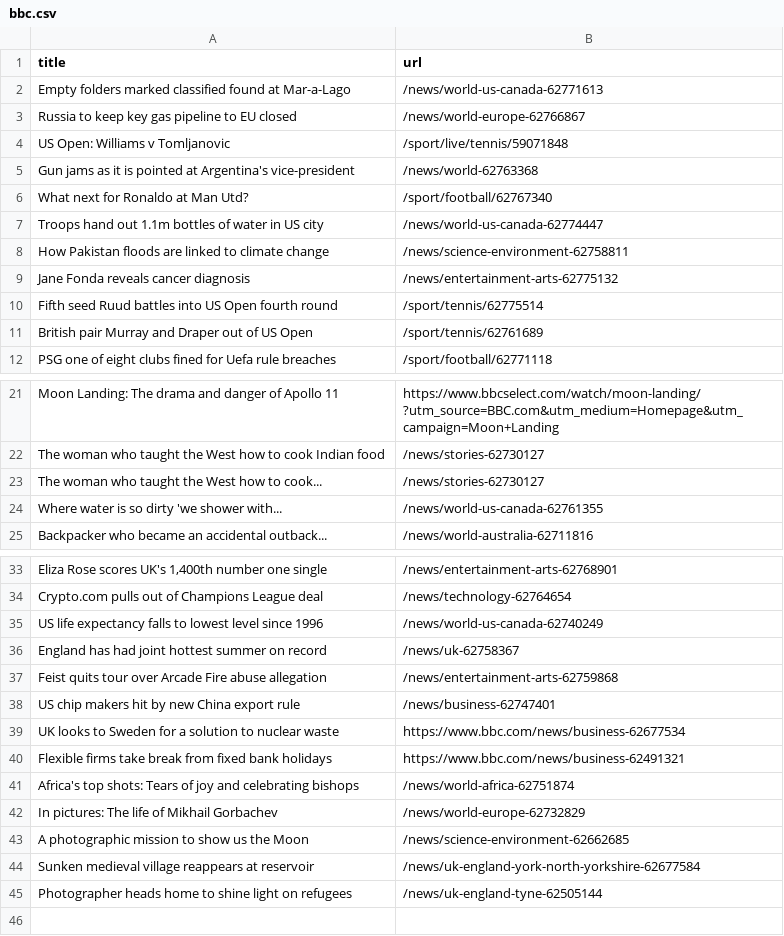
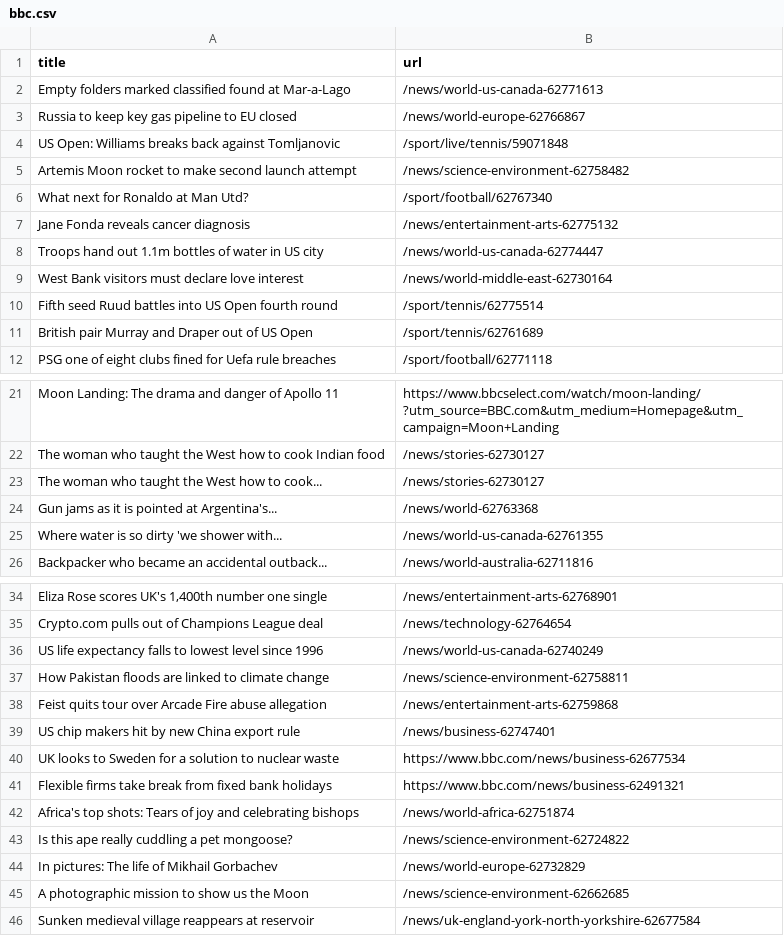
Before and after one commit to tengj98/automatic-scraper-bbc, a CSV file: bbc.csv, drawn as a sheet; only a part is shown, gaps mark what is left out.

```diff
--- a/bbc.csv
+++ b/bbc.csv
@@ -3,8 +3,8 @@ Empty folders marked classified found at Mar-a-Lago,/news/world-us-canada-627716
 Russia to keep key gas pipeline to EU closed,/news/world-europe-62766867
-US Open: Williams v Tomljanovic,/sport/live/tennis/59071848
-Gun jams as it is pointed at Argentina's vice-president,/news/world-62763368
+US Open: Williams breaks back against Tomljanovic,/sport/live/tennis/59071848
+Artemis Moon rocket to make second launch attempt,/news/science-environment-62758482
 What next for Ronaldo at Man Utd?,/sport/football/62767340
+Jane Fonda reveals cancer diagnosis,/news/entertainment-arts-62775132
 Troops hand out 1.1m bottles of water in US city,/news/world-us-canada-62774447
-How Pakistan floods are linked to climate change,/news/science-environment-62758811
-Jane Fonda reveals cancer diagnosis,/news/entertainment-arts-62775132
+West Bank visitors must declare love interest,/news/world-middle-east-62730164
 Fifth seed Ruud battles into US Open fourth round,/sport/tennis/62775514
@@ -23,2 +23,3 @@ The woman who taught the West how to cook Indian food,/news/stories-62730127
 The woman who taught the West how to cook...,/news/stories-62730127
+Gun jams as it is pointed at Argentina's...,/news/world-62763368
 Where water is so dirty 'we shower with...,/news/world-us-canada-62761355
@@ -35,3 +36,3 @@ Crypto.com pulls out of Champions League deal,/news/technology-62764654
 US life expectancy falls to lowest level since 1996,/news/world-us-canada-62740249
-England has had joint hottest summer on record,/news/uk-62758367
+How Pakistan floods are linked to climate change,/news/science-environment-62758811
 Feist quits tour over Arcade Fire abuse allegation,/news/entertainment-arts-62759868
@@ -41,2 +42,3 @@ Flexible firms take break from fixed bank holidays,https://www.bbc.com/news/busi
 Africa's top shots: Tears of joy and celebrating bishops,/news/world-africa-62751874
+Is this ape really cuddling a pet mongoose?,/news/science-environment-62724822
 In pictures: The life of Mikhail Gorbachev,/news/world-europe-62732829
@@ -44,2 +46 @@ A photographic mission to show us the Moon,/news/science-environment-62662685
 Sunken medieval village reappears at reservoir,/news/uk-england-york-north-yorkshire-62677584
-Photographer heads home to shine light on refugees,/news/uk-england-tyne-62505144
```
